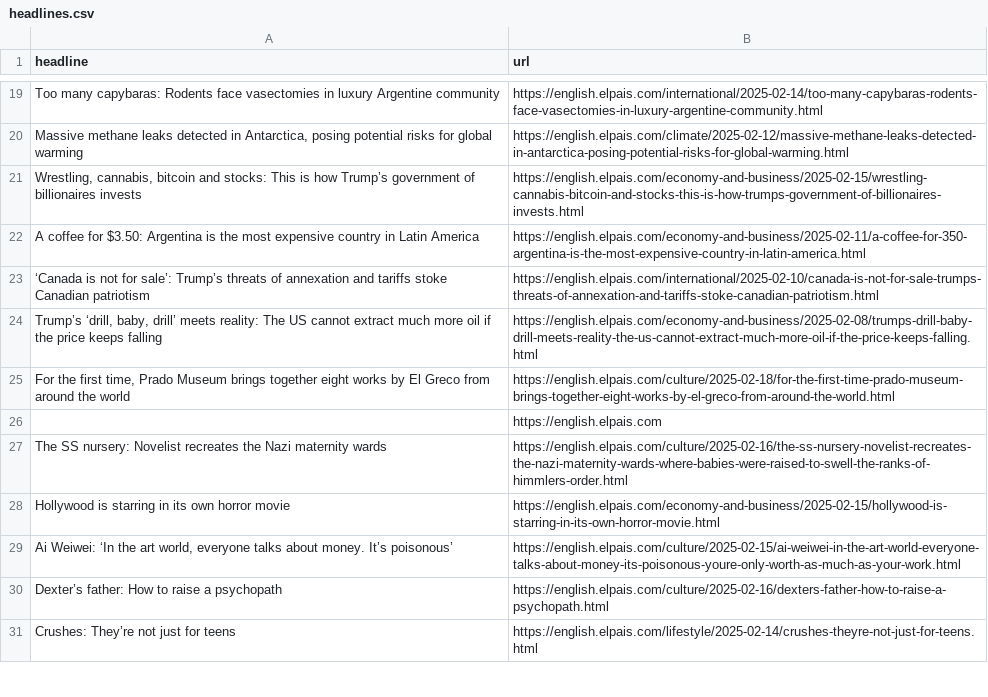
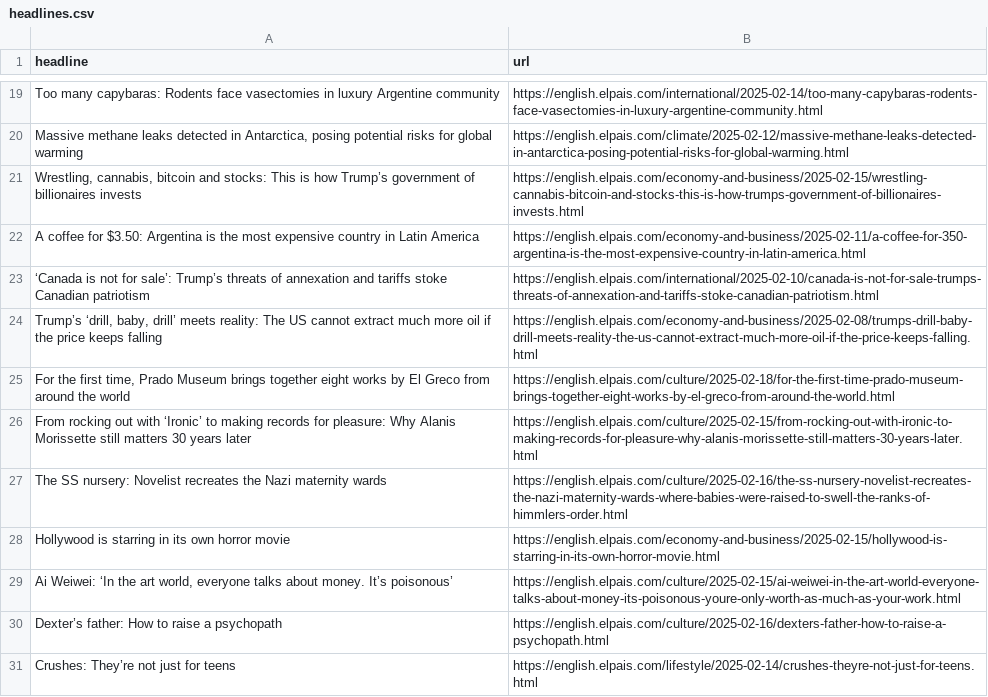
Before and after one commit to anaemepe/autoscrapper-elpais, a CSV file: headlines.csv, drawn as a sheet; only a part is shown, gaps mark what is left out; removed rows and columns are numbered as before the commit, all else as after; the diff names each change by its address in the sheet, - before the commit and + after, or states it on an @@ line.

```diff
--- a/headlines.csv
+++ b/headlines.csv
-row 26:  | https://english.elpais.com
+row 26: From rocking out with ‘Ironic’ to making records for pleasure: Why Alanis Morissette still matters 30 years later | https://english.elpais.com/culture/2025-02-15/from-rocking-out-with-ironic-to-making-records-for-pleasure-why-alanis-morissette-still-matters-30-years-later.html
```
